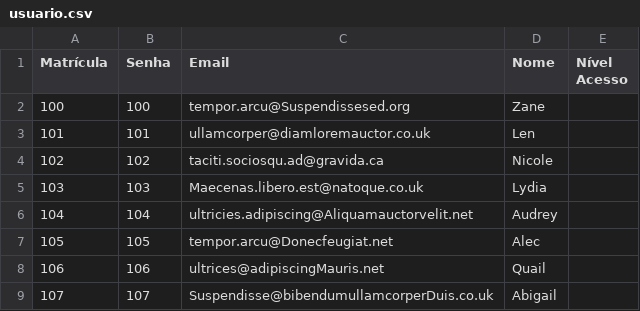
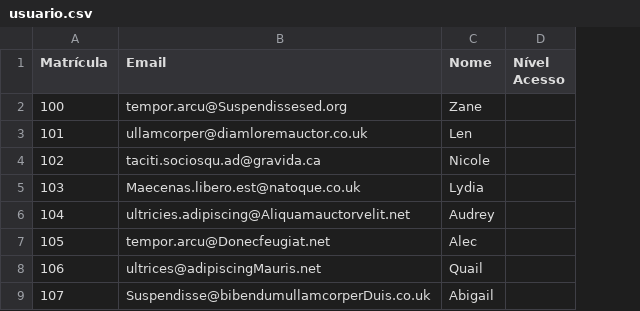
Before and after one commit to MailsonD/Controle-de-Refeicoes, a CSV file: usuario.csv, drawn as a sheet; only a part is shown; the diff names each change by its address in the sheet, - before the commit and + after, or states it on an @@ line.

```diff
--- a/usuario.csv
+++ b/usuario.csv
-column B (Senha), rows 2-9: 100 | 101 | 102 | 103 | 104 | 105 | 106 | 107
```
Also changed, not shown: 5 other files.
